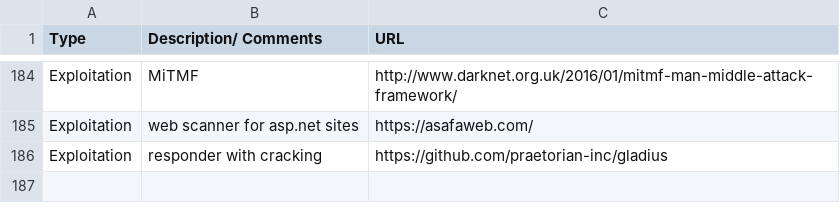
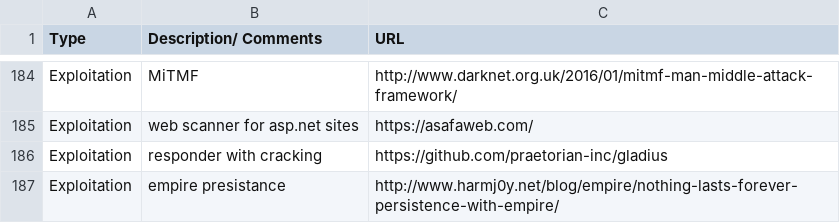
Before and after one commit to fulmetalpackets/securityLinks, a CSV file: securityLinks.csv, drawn as a sheet; only a part is shown, gaps mark what is left out.

Commit message:
Update securityLinks.csv

```diff
--- a/securityLinks.csv
+++ b/securityLinks.csv
@@ -186 +186,2 @@ Exploitation, web scanner for asp.net sites, https://asafaweb.com/
 Exploitation, responder with cracking, https://github.com/praetorian-inc/gladius
+Exploitation, empire presistance, http://www.harmj0y.net/blog/empire/nothing-lasts-forever-persistence-with-empire/
```
